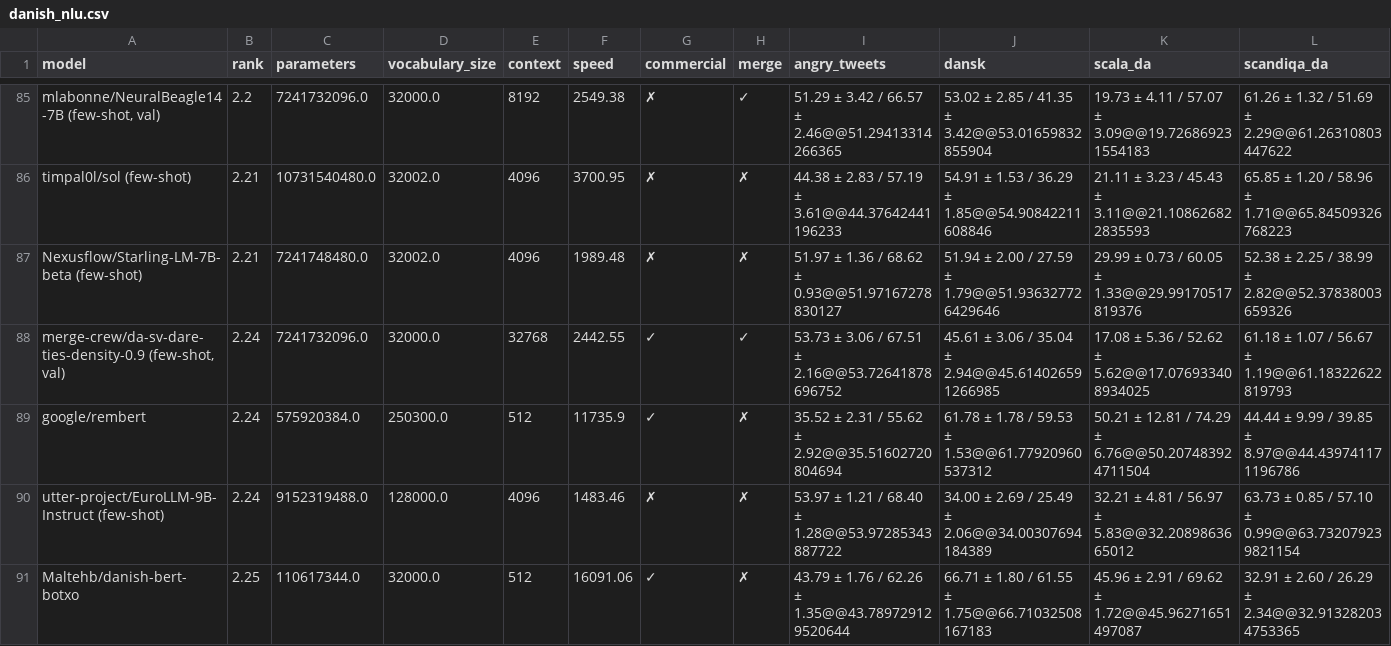
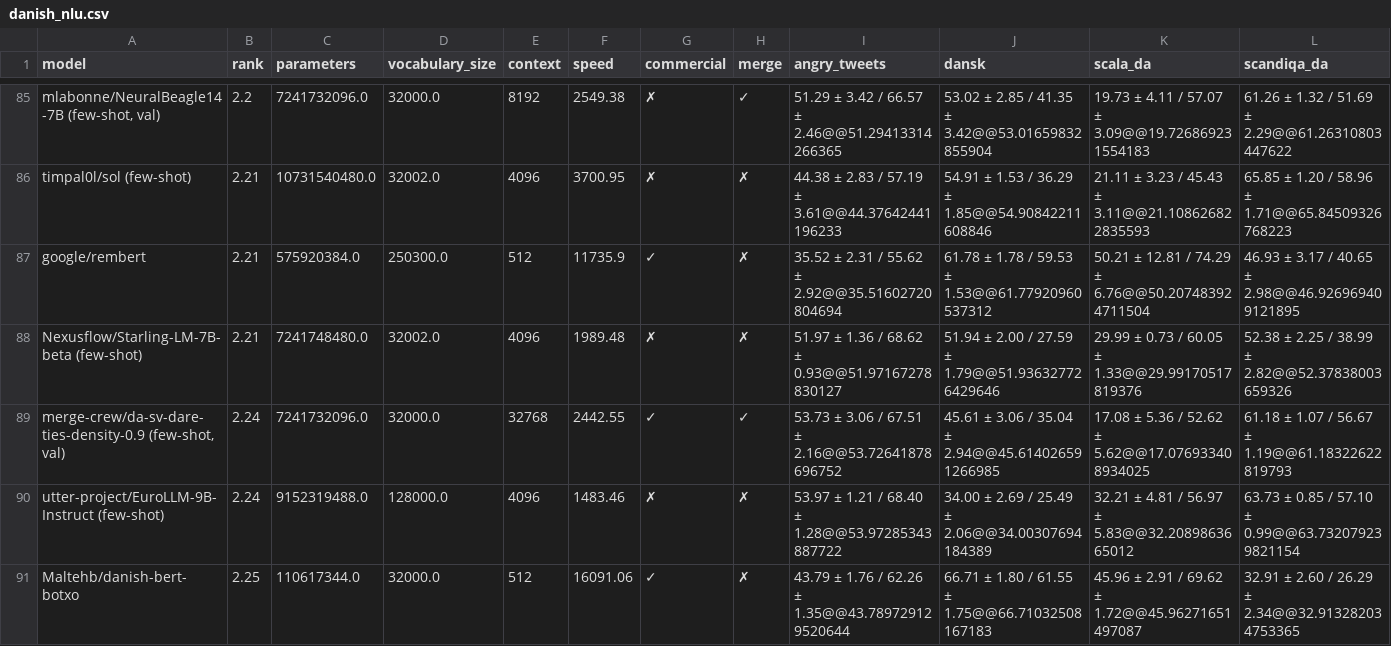
Before and after one commit to viggo-gascou/leaderboards, a CSV file: leaderboards/danish_nlu.csv, drawn as a sheet; only a part is shown, gaps mark what is left out; removed rows and columns are numbered as before the commit, all else as after; rows hold the shown columns only; the diff names each change by its address in the sheet, - before the commit and + after, or states it on an @@ line.

```diff
--- a/leaderboards/danish_nlu.csv
+++ b/leaderboards/danish_nlu.csv
+row 87: google/rembert | 2.21 | 575920384.0 | 250300.0 | 512 | 11735.9 | ✓ | ✗ | 35.52 ± 2.31 / 55.62 ± 2.92@@35.51602720804694 | 61.78 ± 1.78 / 59.53 ± 1.53@@61.77920960537312 | 50.21 ± 12.81 / 74.29 ± 6.76@@50.207483924711504 | 46.93 ± 3.17 / 40.65 ± 2.98@@46.926969409121895
-row 89: google/rembert | 2.24 | 575920384.0 | 250300.0 | 512 | 11735.9 | ✓ | ✗ | 35.52 ± 2.31 / 55.62 ± 2.92@@35.51602720804694 | 61.78 ± 1.78 / 59.53 ± 1.53@@61.77920960537312 | 50.21 ± 12.81 / 74.29 ± 6.76@@50.207483924711504 | 44.44 ± 9.99 / 39.85 ± 8.97@@44.439741171196786
```
Also changed, not shown: leaderboards/european_nlu.csv, leaderboards/icelandic_all.csv, 4 other files.
